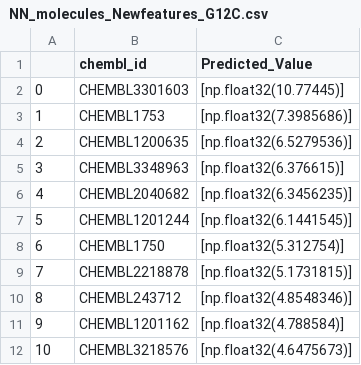
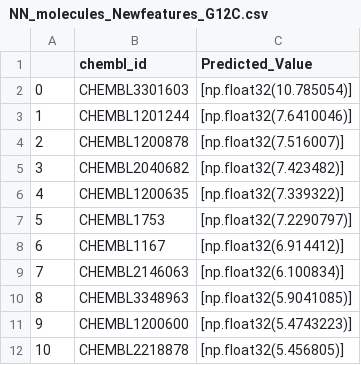
Before and after one commit to juliastgermain/ML_for_KRAS_G12D_Inhibitors, a CSV file: NN G12C Code/NN_molecules_Newfeatures_G12C.csv, drawn as a sheet.

Commit message:
new g12c dataset and NN

```diff
--- a/NN G12C Code/NN_molecules_Newfeatures_G12C.csv
+++ b/NN G12C Code/NN_molecules_Newfeatures_G12C.csv
@@ -1,12 +1,12 @@
 ,chembl_id,Predicted_Value
-0,CHEMBL3301603,[np.float32(10.77445)]
-1,CHEMBL1753,[np.float32(7.3985686)]
-2,CHEMBL1200635,[np.float32(6.5279536)]
-3,CHEMBL3348963,[np.float32(6.376615)]
-4,CHEMBL2040682,[np.float32(6.3456235)]
-5,CHEMBL1201244,[np.float32(6.1441545)]
-6,CHEMBL1750,[np.float32(5.312754)]
-7,CHEMBL2218878,[np.float32(5.1731815)]
-8,CHEMBL243712,[np.float32(4.8548346)]
-9,CHEMBL1201162,[np.float32(4.788584)]
-10,CHEMBL3218576,[np.float32(4.6475673)]
+0,CHEMBL3301603,[np.float32(10.785054)]
+1,CHEMBL1201244,[np.float32(7.6410046)]
+2,CHEMBL1200878,[np.float32(7.516007)]
+3,CHEMBL2040682,[np.float32(7.423482)]
+4,CHEMBL1200635,[np.float32(7.339322)]
+5,CHEMBL1753,[np.float32(7.2290797)]
+6,CHEMBL1167,[np.float32(6.914412)]
+7,CHEMBL2146063,[np.float32(6.100834)]
+8,CHEMBL3348963,[np.float32(5.9041085)]
+9,CHEMBL1200600,[np.float32(5.4743223)]
+10,CHEMBL2218878,[np.float32(5.456805)]
```
Also changed, not shown: 3 other files.
